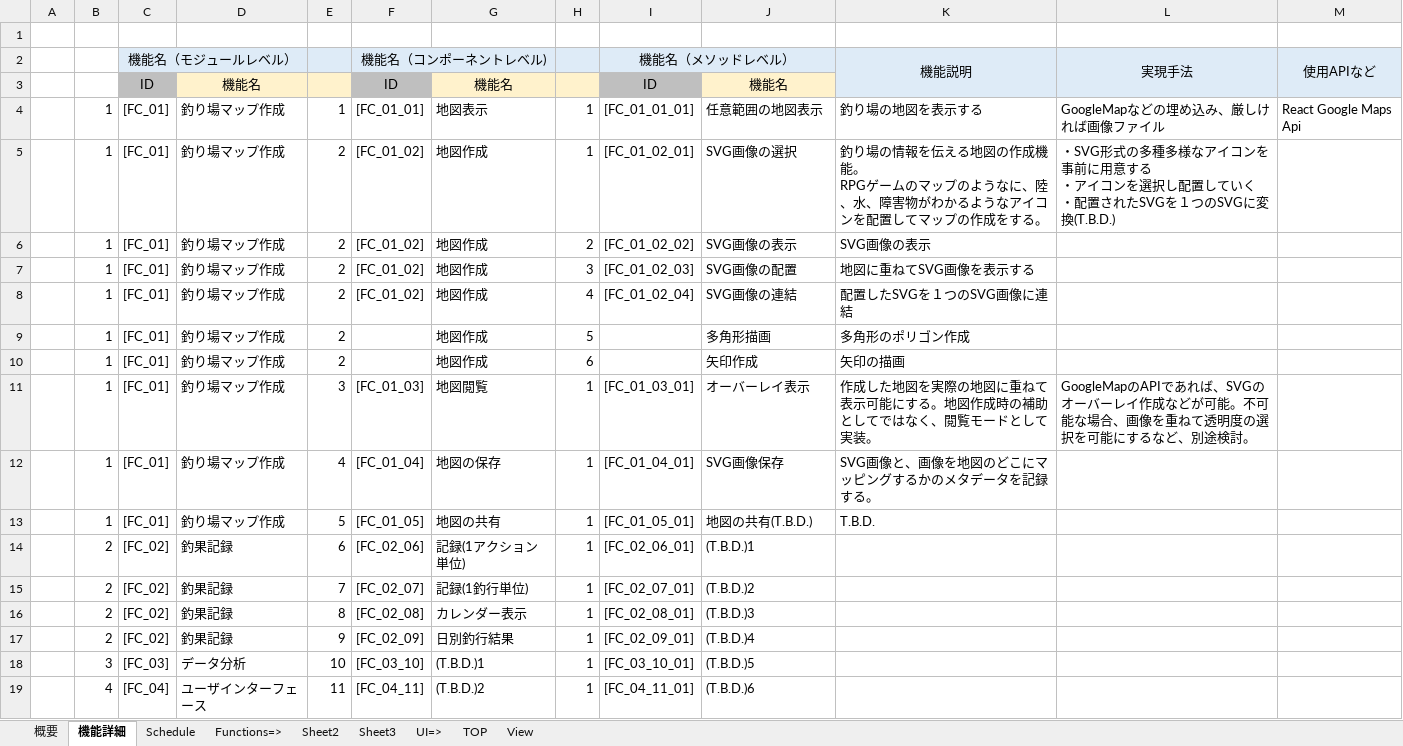
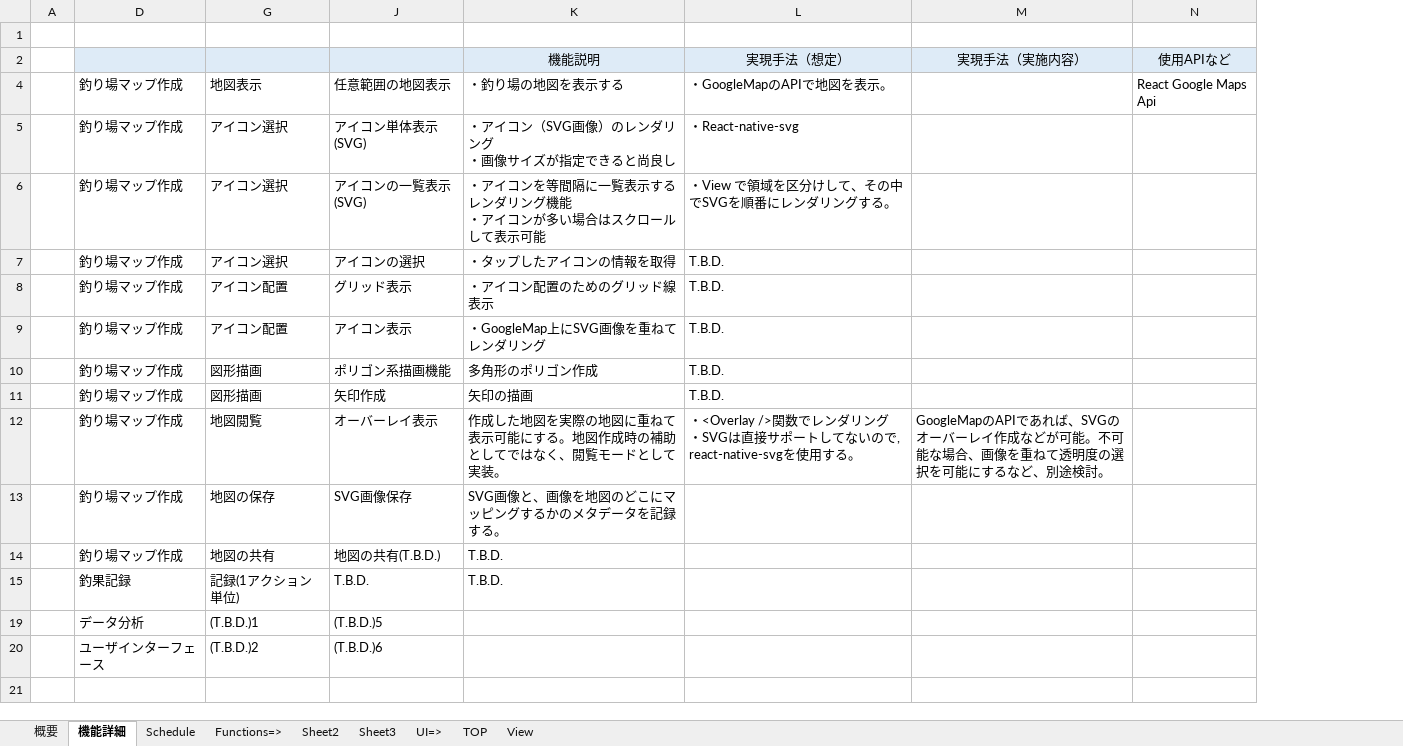
Before and after one commit to FrozenKota/TsuriMapMaker, an Excel workbook: doc/Development_Spec.xlsx, sheet 機能詳細, drawn as a sheet; values as stored, in another font and other column widths than the file's, no borders; conditional formats not drawn; removed rows and columns are numbered as before the commit, all else as after; ↵ is a line break in a cell; the diff names each change by its address in the sheet, - before the commit and + after, or states it on an @@ line.

Commit message:
開発仕様書　機能一覧を修正

```diff
--- a/doc/Development_Spec.xlsx (sheet 機能詳細)
+++ b/doc/Development_Spec.xlsx (sheet 機能詳細)
@@ column B hidden, row 4: 1; rows 9-14: 1 | 1 | 1 | 1 | 1 | 2; rows 18-19: 3 | 4 @@
@@ column C (機能名（モジュールレベル）) hidden, row 4: [FC_01]; rows 9-14: [FC_01] | [FC_01] | [FC_01] | [FC_01] | [FC_01] | [FC_02]; rows 18-19: [FC_03] | [FC_04] @@
@@ column E hidden, row 4: 1; rows 9-14: 2 | 2 | 3 | 4 | 5 | 6; rows 18-19: 10 | 11 @@
@@ column F (機能名（コンポーネントレベル)) hidden, row 4: [FC_01_01]; rows 11-14: [FC_01_03] | [FC_01_04] | [FC_01_05] | [FC_02_06]; rows 18-19: [FC_03_10] | [FC_04_11] @@
@@ column H hidden, row 4: 1; rows 9-14: 5 | 6 | 1 | 1 | 1 | 1; rows 18-19: 1 | 1 @@
@@ column I (機能名（メソッドレベル）) hidden, row 4: [FC_01_01_01]; rows 11-14: [FC_01_03_01] | [FC_01_04_01] | [FC_01_05_01] | [FC_02_06_01]; rows 18-19: [FC_03_10_01] | [FC_04_11_01] @@
+column L (実現手法（想定）), row 4: ・GoogleMapのAPIで地図を表示。; rows 10-12: T.B.D. | T.B.D. | ・<Overlay />関数でレンダリング ↵ ・SVGは直接サポートしてないので, react-native-svgを使用する。
-K2:K3 merged
-M2: 実現手法
+M2: 実現手法（実施内容）
-L2:L3 merged
-M2:M3 merged
-row 3:  |  | ID | 機能名 |  | ID | 機能名 |  | ID | 機能名
-K4 (機能説明): 釣り場の地図を表示する
+K4 (機能説明): ・釣り場の地図を表示する
-M4 (実現手法（実施内容）): GoogleMapなどの埋め込み、厳しければ画像ファイル
+M4 (実現手法（実施内容）): (empty)
-row 5:  | 1 | [FC_01] | 釣り場マップ作成 | 2 | [FC_01_02] | 地図作成 | 1 | [FC_01_02_01] | SVG画像の選択 | 釣り場の情報を伝える地図の作成機能。 ↵ RPGゲームのマップのようなに、陸、水、障害物がわかるようなアイコンを配置してマップの作成をする。 | ・SVG形式の多種多様なアイコンを事前に用意する ↵ ・アイコンを選択し配置していく ↵ ・配置されたSVGを１つのSVGに変換(T.B.D.)
-row 6:  | 1 | [FC_01] | 釣り場マップ作成 | 2 | [FC_01_02] | 地図作成 | 2 | [FC_01_02_02] | SVG画像の表示 | SVG画像の表示
-row 7:  | 1 | [FC_01] | 釣り場マップ作成 | 2 | [FC_01_02] | 地図作成 | 3 | [FC_01_02_03] | SVG画像の配置 | 地図に重ねてSVG画像を表示する
-row 8:  | 1 | [FC_01] | 釣り場マップ作成 | 2 | [FC_01_02] | 地図作成 | 4 | [FC_01_02_04] | SVG画像の連結 | 配置したSVGを１つのSVG画像に連結
+row 5:  | 釣り場マップ作成 | アイコン選択 | アイコン単体表示(SVG) | ・アイコン（SVG画像）のレンダリング ↵ ・画像サイズが指定できると尚良し | ・React-native-svg
+row 6:  | 釣り場マップ作成 | アイコン選択 | アイコンの一覧表示(SVG) | ・アイコンを等間隔に一覧表示するレンダリング機能 ↵ ・アイコンが多い場合はスクロールして表示可能 | ・View で領域を区分けして、その中でSVGを順番にレンダリングする。
+row 7:  | 釣り場マップ作成 | アイコン選択 | アイコンの選択 | ・タップしたアイコンの情報を取得 | T.B.D.
+row 8:  | 釣り場マップ作成 | アイコン配置 | グリッド表示 | ・アイコン配置のためのグリッド線表示 | T.B.D.
+row 9:  | 釣り場マップ作成 | アイコン配置 | アイコン表示 | ・GoogleMap上にSVG画像を重ねてレンダリング | T.B.D.
-G10:G11: 地図作成
+G10:G11: 図形描画
-J10: 多角形描画
+J10: ポリゴン系描画機能
-J15: (T.B.D.)1
+J15: T.B.D.
-K15 (機能説明): (empty)
+K15 (機能説明): T.B.D.
-row 15:  | 2 | [FC_02] | 釣果記録 | 7 | [FC_02_07] | 記録(1釣行単位) | 1 | [FC_02_07_01] | (T.B.D.)2
-row 16:  | 2 | [FC_02] | 釣果記録 | 8 | [FC_02_08] | カレンダー表示 | 1 | [FC_02_08_01] | (T.B.D.)3
-row 17:  | 2 | [FC_02] | 釣果記録 | 9 | [FC_02_09] | 日別釣行結果 | 1 | [FC_02_09_01] | (T.B.D.)4
```
Also changed, not shown: formulas that keep their value, hidden cells.
